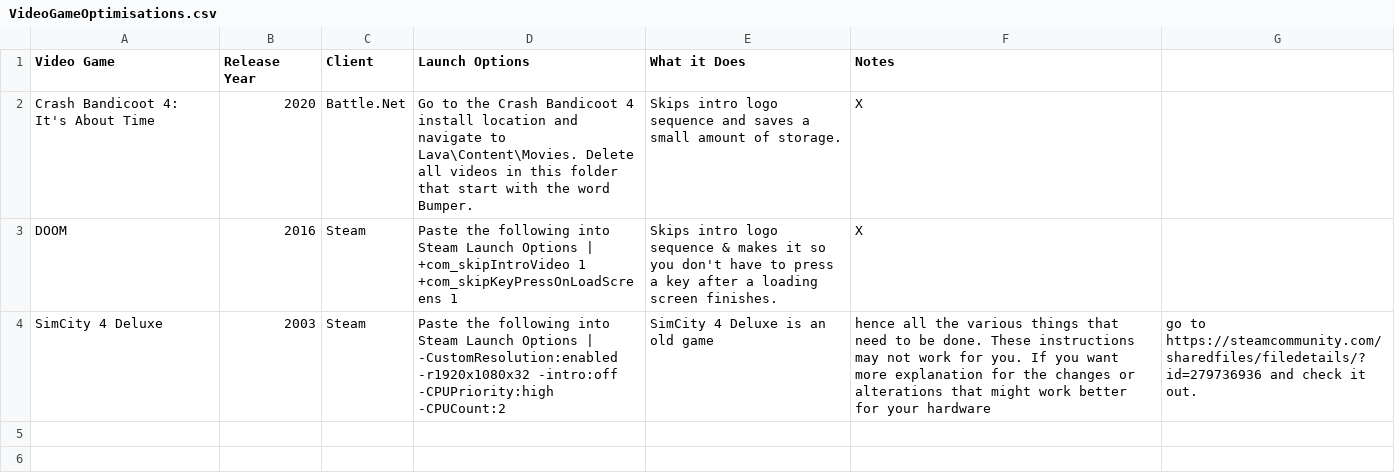
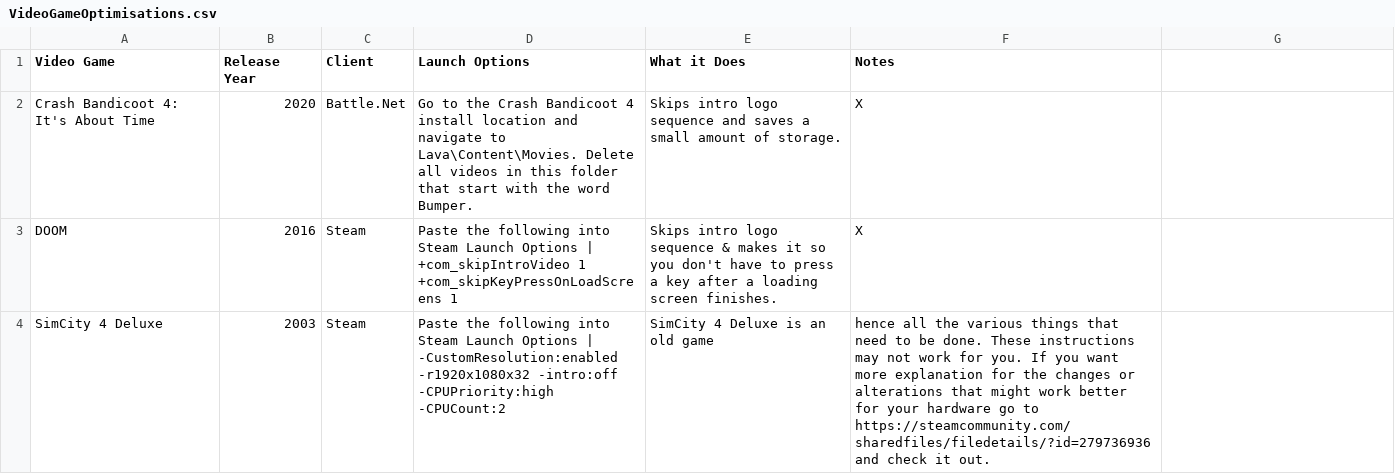
Before and after one commit to TomDotCom4/videogameoptimisations, a CSV file: VideoGameOptimisations.csv, drawn as a sheet.

Commit message:
Update VideoGameOptimisations.csv

```diff
--- a/VideoGameOptimisations.csv
+++ b/VideoGameOptimisations.csv
@@ -3,2 +3,2 @@ Crash Bandicoot 4: It's About Time,2020,Battle.Net,Go to the Crash Bandicoot 4 i
 DOOM,2016,Steam,Paste the following into Steam Launch Options | +com_skipIntroVideo 1 +com_skipKeyPressOnLoadScreens 1,Skips intro logo sequence & makes it so you don't have to press a key after a loading screen finishes.,X
-SimCity 4 Deluxe,2003,Steam,Paste the following into Steam Launch Options | -CustomResolution:enabled -r1920x1080x32 -intro:off -CPUPriority:high -CPUCount:2,SimCity 4 Deluxe is an old game, hence all the various things that need to be done. These instructions may not work for you. If you want more explanation for the changes or alterations that might work better for your hardware, go to https://steamcommunity.com/sharedfiles/filedetails/?id=279736936 and check it out.
+SimCity 4 Deluxe,2003,Steam,Paste the following into Steam Launch Options | -CustomResolution:enabled -r1920x1080x32 -intro:off -CPUPriority:high -CPUCount:2,SimCity 4 Deluxe is an old game, hence all the various things that need to be done. These instructions may not work for you. If you want more explanation for the changes or alterations that might work better for your hardware go to https://steamcommunity.com/sharedfiles/filedetails/?id=279736936 and check it out.
```
